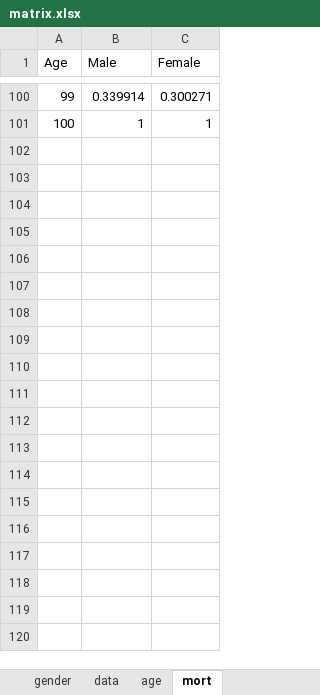
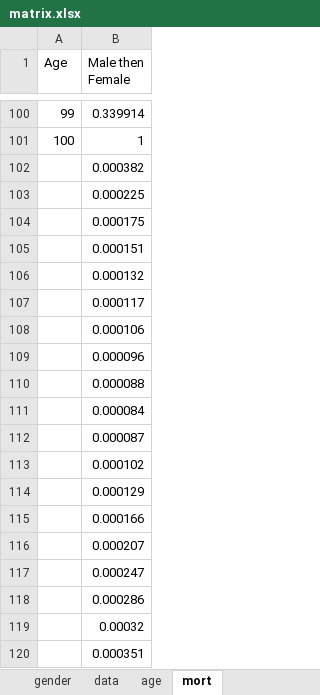
Before and after one commit to MehlikaToy/Django_AnalysisTool, an Excel workbook: new-backend/matrix.xlsx, sheet mort, drawn as a sheet; only a part is shown, gaps mark what is left out; values as stored, in another font and other column widths than the file's, no borders; removed rows and columns are numbered as before the commit, all else as after; the diff covers the shown part only; the diff names each change by its address in the sheet, - before the commit and + after, or states it on an @@ line.

```diff
--- a/new-backend/matrix.xlsx (sheet mort)
+++ b/new-backend/matrix.xlsx (sheet mort)
-column C (Female), rows 100-101: 0.300271 | 1
-B1: Male
+B1: Male then Female
+row 102:  | 0.000382
+row 103:  | 0.000225
+row 104:  | 0.000175
+row 105:  | 0.000151
+row 106:  | 0.000132
+row 107:  | 0.000117
+row 108:  | 0.000106
+row 109:  | 0.000096
+row 110:  | 0.000088
+row 111:  | 0.000084
+row 112:  | 0.000087
+row 113:  | 0.000102
+row 114:  | 0.000129
+row 115:  | 0.000166
+row 116:  | 0.000207
+row 117:  | 0.000247
+row 118:  | 0.000286
+row 119:  | 0.00032
+row 120:  | 0.000351
```
Also changed, not shown: 81 added rows elsewhere in this sheet, sheet data, sheet gender, 1 other file.
